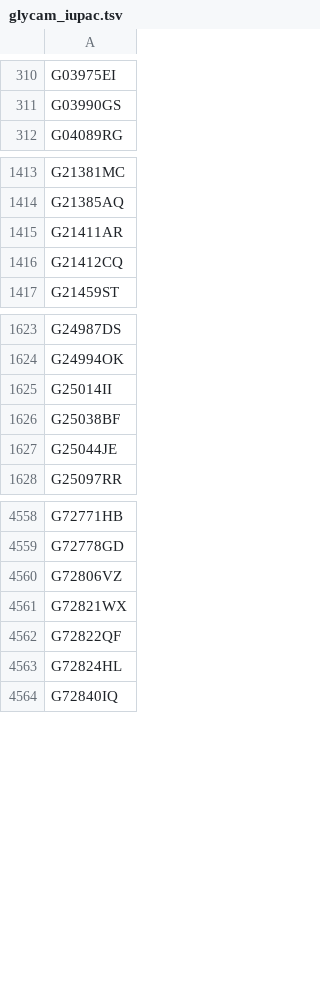
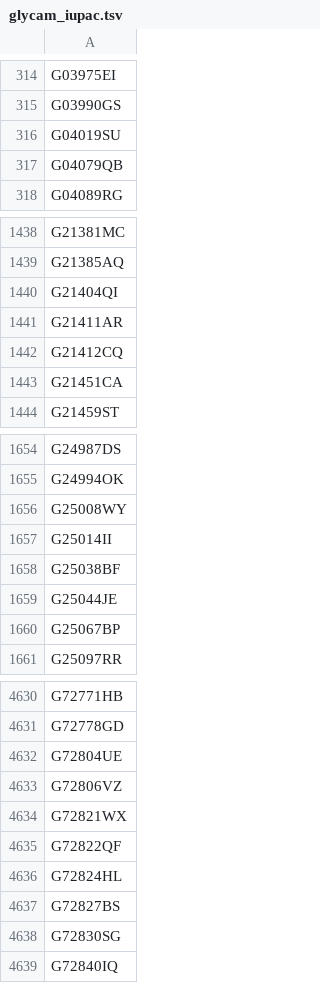
Before and after one commit to glygen-glycan-data/PyGly, a TSV file: smw/glycandata/export/glycam_iupac.tsv, drawn as a sheet; only a part is shown, gaps mark what is left out; the diff covers the shown part only.

```diff
--- a/smw/glycandata/export/glycam_iupac.tsv
+++ b/smw/glycandata/export/glycam_iupac.tsv
@@ -311,2 +315,4 @@ G03975EI
 G03990GS
+G04019SU
+G04079QB
 G04089RG
@@ -1414,4 +1439,6 @@ G21381MC
 G21385AQ
+G21404QI
 G21411AR
 G21412CQ
+G21451CA
 G21459ST
@@ -1624,2 +1655,3 @@ G24987DS
 G24994OK
+G25008WY
 G25014II
@@ -1627,2 +1659,3 @@ G25038BF
 G25044JE
+G25067BP
 G25097RR
@@ -4559,2 +4631,3 @@ G72771HB
 G72778GD
+G72804UE
 G72806VZ
@@ -4563,2 +4636,4 @@ G72822QF
 G72824HL
+G72827BS
+G72830SG
 G72840IQ
```
Also changed, not shown: 101 added rows elsewhere in this file, smw/glycandata/export/glyconnect.tsv, smw/glycandata/export/kegg.tsv, 43 other files.
